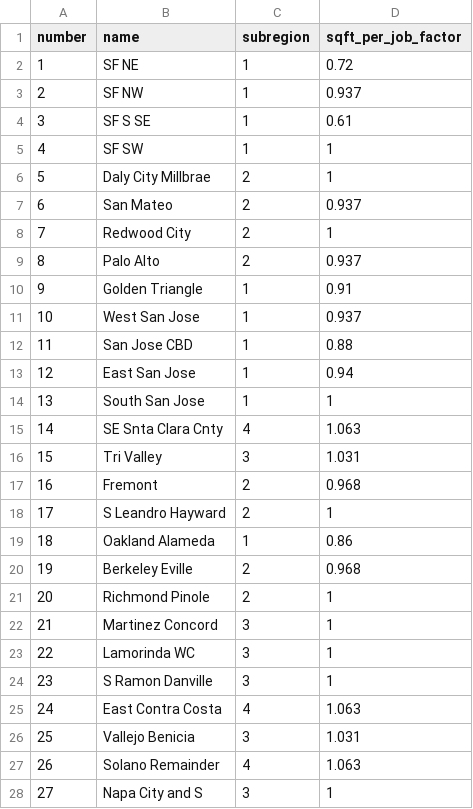
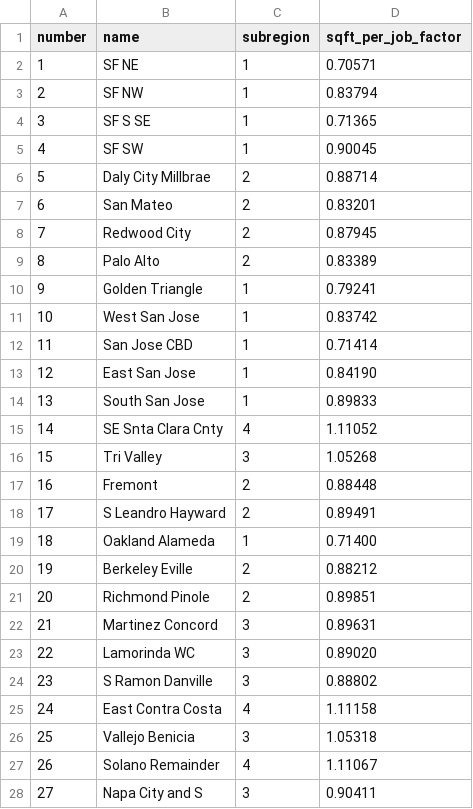
Before and after one commit to UDST/bayarea_urbansim, a CSV file: data/superdistricts.csv, drawn as a sheet; only a part is shown; the diff covers the shown part only.

Commit message:
Update superdistricts.csv
switch to lower ratios meaning more workers per sqft to reflect telework mandate

```diff
--- a/data/superdistricts.csv
+++ b/data/superdistricts.csv
@@ -1,28 +1,28 @@
 number,name,subregion,sqft_per_job_factor
-1,SF NE,1,0.72
-2,SF NW,1,0.937
-3,SF S SE,1,0.61
-4,SF SW,1,1
-5,Daly City Millbrae,2,1
-6,San Mateo,2,0.937
-7,Redwood City,2,1
-8,Palo Alto,2,0.937
-9,Golden Triangle,1,0.91
-10,West San Jose,1,0.937
-11,San Jose CBD,1,0.88
-12,East San Jose,1,0.94
-13,South San Jose,1,1
-14,SE Snta Clara Cnty,4,1.063
-15,Tri Valley,3,1.031
-16,Fremont,2,0.968
-17,S Leandro Hayward,2,1
-18,Oakland Alameda,1,0.86
-19,Berkeley Eville,2,0.968
-20,Richmond Pinole,2,1
-21,Martinez Concord,3,1
-22,Lamorinda WC,3,1
-23,S Ramon Danville,3,1
-24,East Contra Costa,4,1.063
-25,Vallejo Benicia,3,1.031
-26,Solano Remainder,4,1.063
-27,Napa City and S,3,1
+1,SF NE,1,0.70571
+2,SF NW,1,0.83794
+3,SF S SE,1,0.71365
+4,SF SW,1,0.90045
+5,Daly City Millbrae,2,0.88714
+6,San Mateo,2,0.83201
+7,Redwood City,2,0.87945
+8,Palo Alto,2,0.83389
+9,Golden Triangle,1,0.79241
+10,West San Jose,1,0.83742
+11,San Jose CBD,1,0.71414
+12,East San Jose,1,0.84190
+13,South San Jose,1,0.89833
+14,SE Snta Clara Cnty,4,1.11052
+15,Tri Valley,3,1.05268
+16,Fremont,2,0.88448
+17,S Leandro Hayward,2,0.89491
+18,Oakland Alameda,1,0.71400
+19,Berkeley Eville,2,0.88212
+20,Richmond Pinole,2,0.89851
+21,Martinez Concord,3,0.89631
+22,Lamorinda WC,3,0.89020
+23,S Ramon Danville,3,0.88802
+24,East Contra Costa,4,1.11158
+25,Vallejo Benicia,3,1.05318
+26,Solano Remainder,4,1.11067
+27,Napa City and S,3,0.90411
```
Also changed, not shown: 7 edited cells elsewhere in this file.
